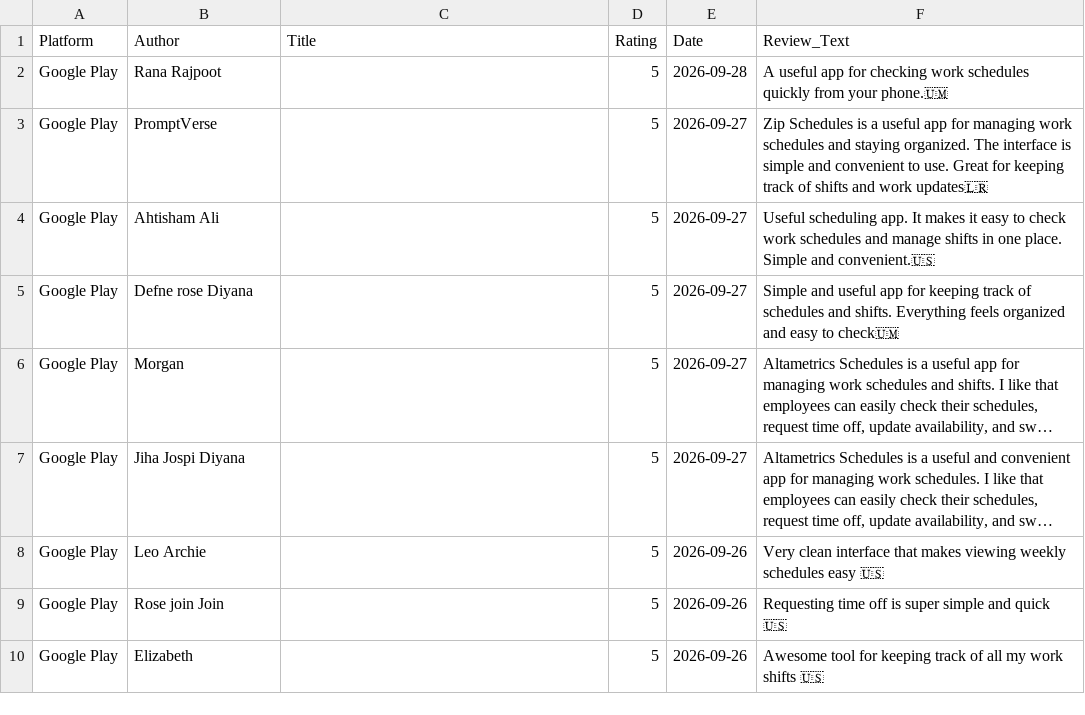
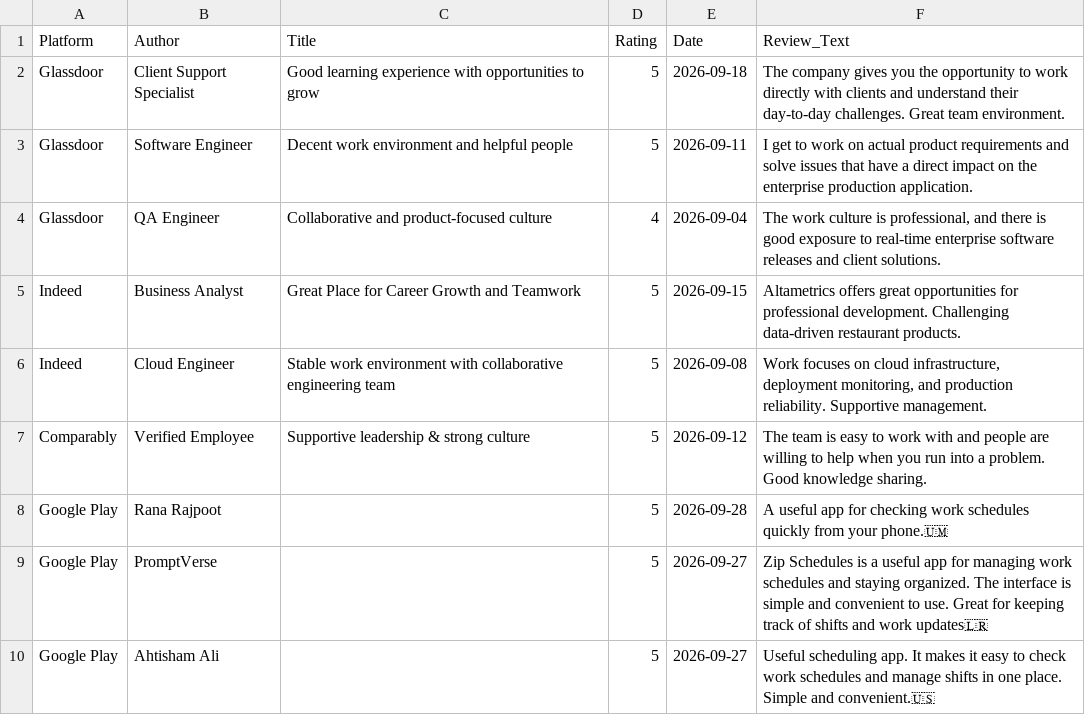
Before and after one commit to gauravbeniwal9098/orm, a CSV file: all_reviews_2026-09-30.csv, drawn as a sheet; only a part is shown; the shorter side is filled out with more unchanged rows; long unchanged cells end in ….

```diff
--- a/all_reviews_2026-09-30.csv
+++ b/all_reviews_2026-09-30.csv
@@ -1,2 +1,8 @@
 Platform,Author,Title,Rating,Date,Review_Text
+Glassdoor,Client Support Specialist,Good learning experience with opportunities to grow,5,2026-09-18,The company gives you the opportunity to work directly with clients and understand their day-to-day challenges. Great team environment.
+Glassdoor,Software Engineer,Decent work environment and helpful people,5,2026-09-11,I get to work on actual product requirements and solve issues that have a direct impact on the enterprise production application.
+Glassdoor,QA Engineer,Collaborative and product-focused culture,4,2026-09-04,"The work culture is professional, and there is good exposure to real-time enterprise software releases and client solutions."
+Indeed,Business Analyst,Great Place for Career Growth and Teamwork,5,2026-09-15,Altametrics offers great opportunities for professional development. Challenging data-driven restaurant products.
+Indeed,Cloud Engineer,Stable work environment with collaborative engineering team,5,2026-09-08,"Work focuses on cloud infrastructure, deployment monitoring, and production reliability. Supportive management."
+Comparably,Verified Employee,Supportive leadership & strong culture,5,2026-09-12,The team is easy to work with and people are willing to help when you run into a problem. Good knowledge sharing.
 Google Play,Rana Rajpoot,,5,2026-09-28,A useful app for checking work schedules quickly from your phone.🇺🇲
```
Also changed, not shown: 2 other files.
